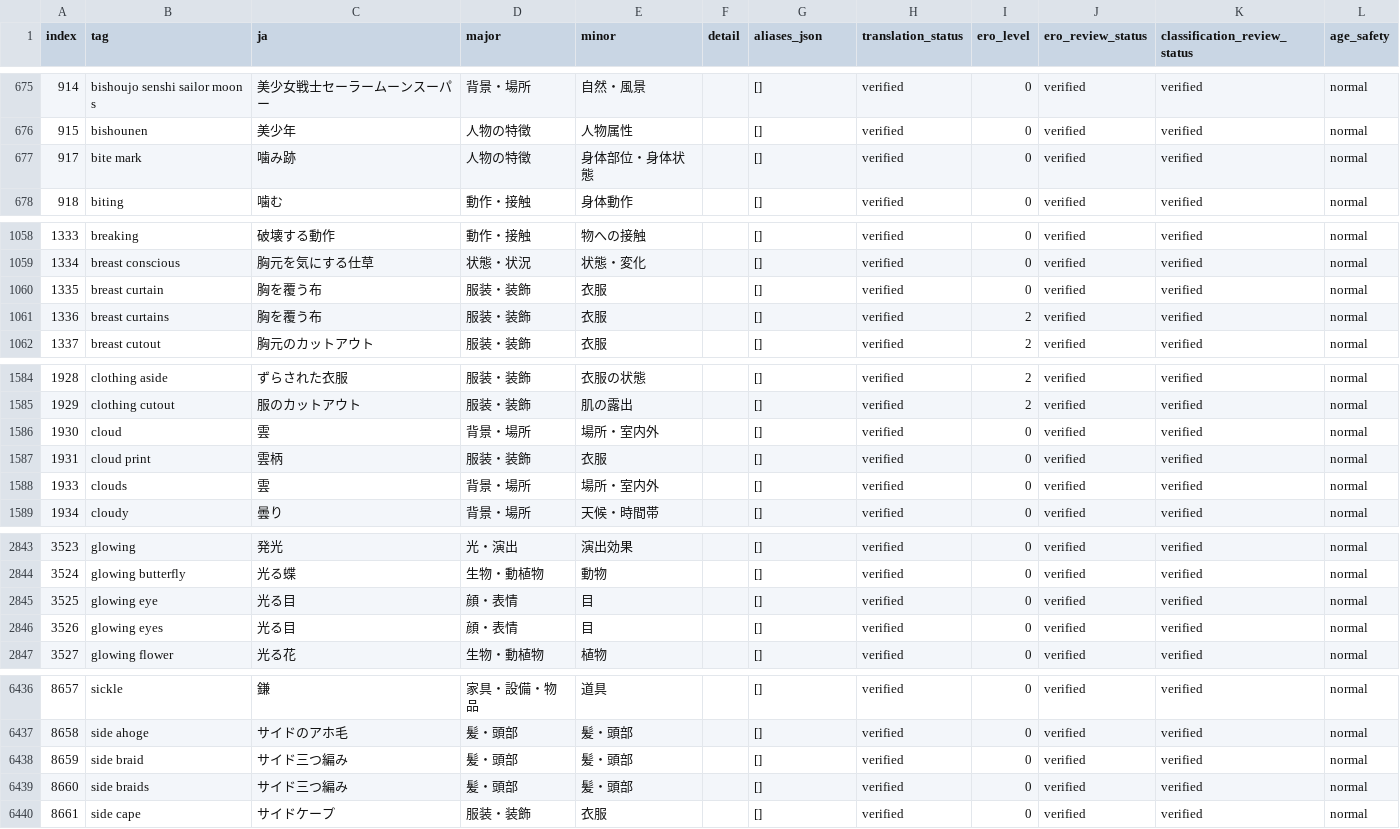
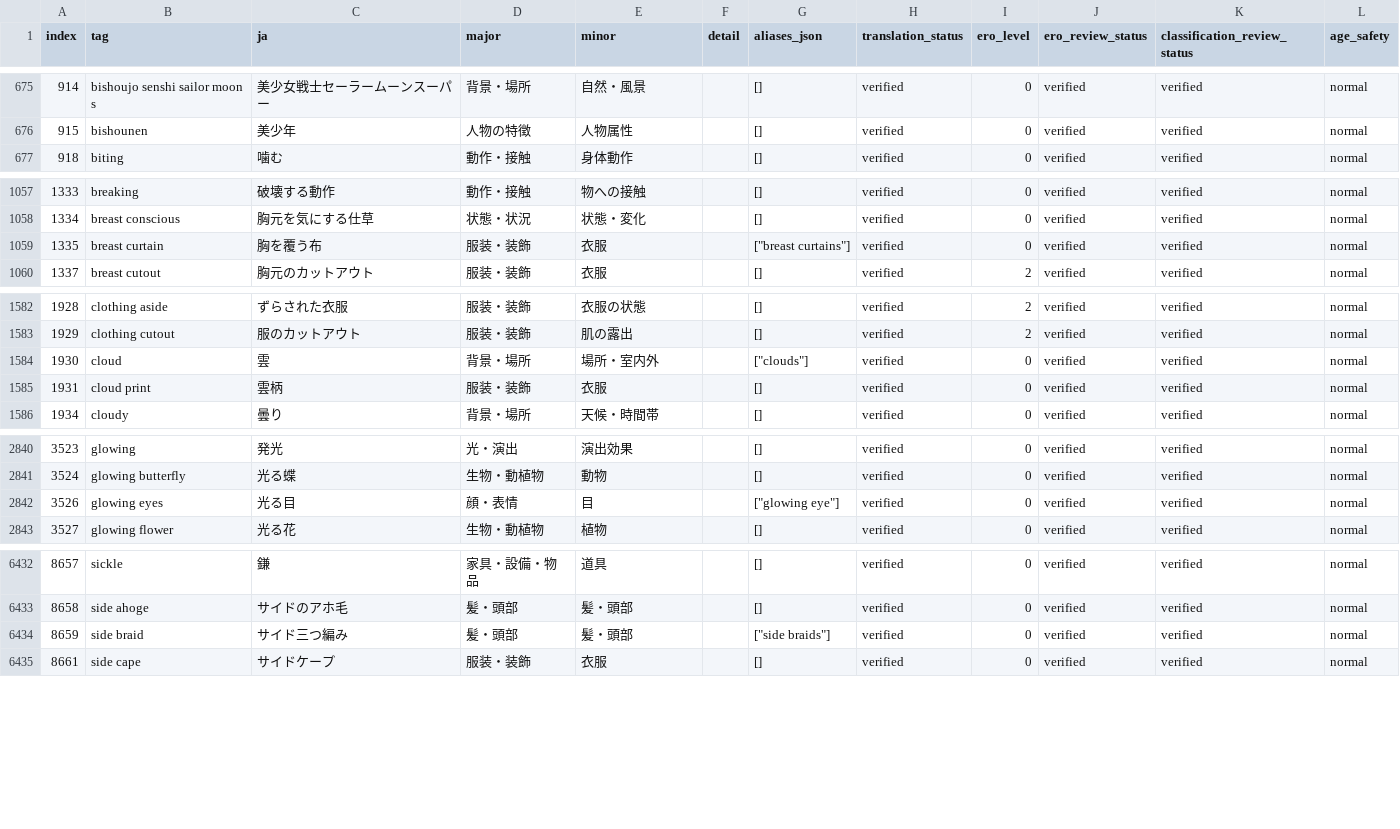
Before and after one commit to menosgrande/prompt-tag-dictionary-data, a CSV file: dictionary-working.csv, drawn as a sheet; only a part is shown, gaps mark what is left out; the diff covers the shown part only.

Commit message:
Merge five singular-plural duplicate tags as aliases

```diff
--- a/dictionary-working.csv
+++ b/dictionary-working.csv
@@ -676,3 +676,2 @@ index,tag,ja,major,minor,detail,aliases_json,translation_status,ero_level,ero_re
 915,bishounen,美少年,人物の特徴,人物属性,,[],verified,0,verified,verified,normal
-917,bite mark,噛み跡,人物の特徴,身体部位・身体状態,,[],verified,0,verified,verified,normal
 918,biting,噛む,動作・接触,身体動作,,[],verified,0,verified,verified,normal
@@ -1059,4 +1058,3 @@ index,tag,ja,major,minor,detail,aliases_json,translation_status,ero_level,ero_re
 1334,breast conscious,胸元を気にする仕草,状態・状況,状態・変化,,[],verified,0,verified,verified,normal
-1335,breast curtain,胸を覆う布,服装・装飾,衣服,,[],verified,0,verified,verified,normal
-1336,breast curtains,胸を覆う布,服装・装飾,衣服,,[],verified,2,verified,verified,normal
+1335,breast curtain,胸を覆う布,服装・装飾,衣服,,"[""breast curtains""]",verified,0,verified,verified,normal
 1337,breast cutout,胸元のカットアウト,服装・装飾,衣服,,[],verified,2,verified,verified,normal
@@ -1585,5 +1583,4 @@ index,tag,ja,major,minor,detail,aliases_json,translation_status,ero_level,ero_re
 1929,clothing cutout,服のカットアウト,服装・装飾,肌の露出,,[],verified,2,verified,verified,normal
-1930,cloud,雲,背景・場所,場所・室内外,,[],verified,0,verified,verified,normal
+1930,cloud,雲,背景・場所,場所・室内外,,"[""clouds""]",verified,0,verified,verified,normal
 1931,cloud print,雲柄,服装・装飾,衣服,,[],verified,0,verified,verified,normal
-1933,clouds,雲,背景・場所,場所・室内外,,[],verified,0,verified,verified,normal
 1934,cloudy,曇り,背景・場所,天候・時間帯,,[],verified,0,verified,verified,normal
@@ -2844,4 +2841,3 @@ index,tag,ja,major,minor,detail,aliases_json,translation_status,ero_level,ero_re
 3524,glowing butterfly,光る蝶,生物・動植物,動物,,[],verified,0,verified,verified,normal
-3525,glowing eye,光る目,顔・表情,目,,[],verified,0,verified,verified,normal
-3526,glowing eyes,光る目,顔・表情,目,,[],verified,0,verified,verified,normal
+3526,glowing eyes,光る目,顔・表情,目,,"[""glowing eye""]",verified,0,verified,verified,normal
 3527,glowing flower,光る花,生物・動植物,植物,,[],verified,0,verified,verified,normal
@@ -6437,4 +6433,3 @@ index,tag,ja,major,minor,detail,aliases_json,translation_status,ero_level,ero_re
 8658,side ahoge,サイドのアホ毛,髪・頭部,髪・頭部,,[],verified,0,verified,verified,normal
-8659,side braid,サイド三つ編み,髪・頭部,髪・頭部,,[],verified,0,verified,verified,normal
-8660,side braids,サイド三つ編み,髪・頭部,髪・頭部,,[],verified,0,verified,verified,normal
+8659,side braid,サイド三つ編み,髪・頭部,髪・頭部,,"[""side braids""]",verified,0,verified,verified,normal
 8661,side cape,サイドケープ,服装・装飾,衣服,,[],verified,0,verified,verified,normal
```
Also changed, not shown: 1 edited cell elsewhere in this file.
